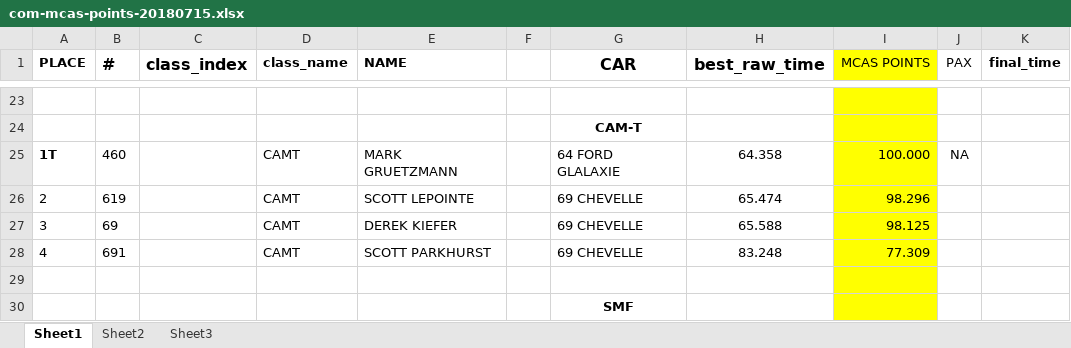
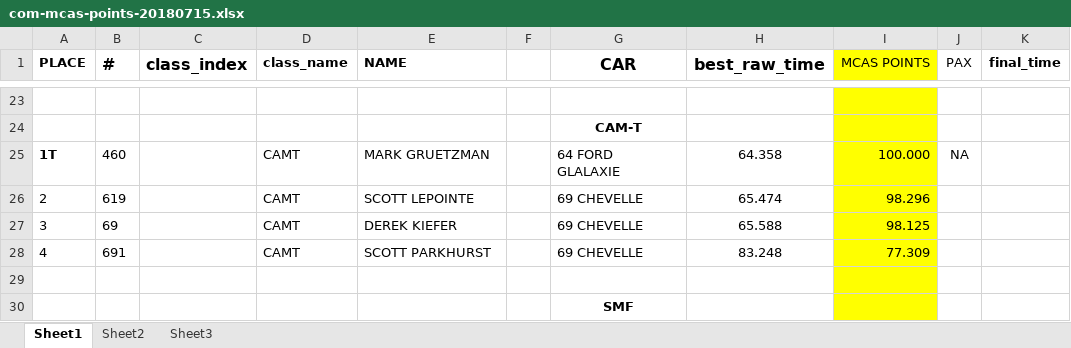
Before and after one commit to TempusShift/macresults, an Excel workbook: 2018/com-mcas-points-20180715.xlsx, sheet Sheet1, drawn as a sheet; only a part is shown, gaps mark what is left out; values as stored, in another font and other column widths than the file's, no borders; the diff names each change by its address in the sheet, - before the commit and + after, or states it on an @@ line.

```diff
--- a/2018/com-mcas-points-20180715.xlsx (sheet Sheet1)
+++ b/2018/com-mcas-points-20180715.xlsx (sheet Sheet1)
-E25 (NAME): MARK GRUETZMANN
+E25 (NAME): MARK GRUETZMAN
```
Also changed, not shown: 1 other file.
